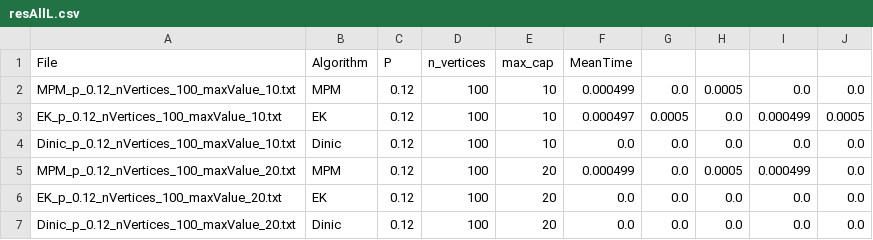
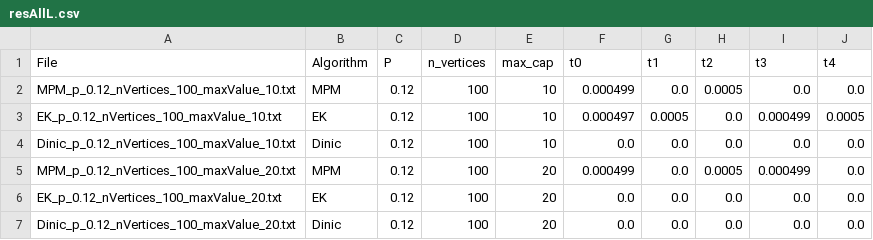
Before and after one commit to IronFalcon0/MEI-Project, a CSV file: data/resAllL.csv, drawn as a sheet; only a part is shown.

```diff
--- a/data/resAllL.csv
+++ b/data/resAllL.csv
@@ -1,2 +1,2 @@
-File,Algorithm,P,n_vertices,max_cap,MeanTime
+File,Algorithm,P,n_vertices,max_cap,t0,t1,t2,t3,t4
 MPM_p_0.12_nVertices_100_maxValue_10.txt,MPM,0.12,100,10,0.000499,0.0,0.0005,0.0,0.0
```
Also changed, not shown: 1 other file.
